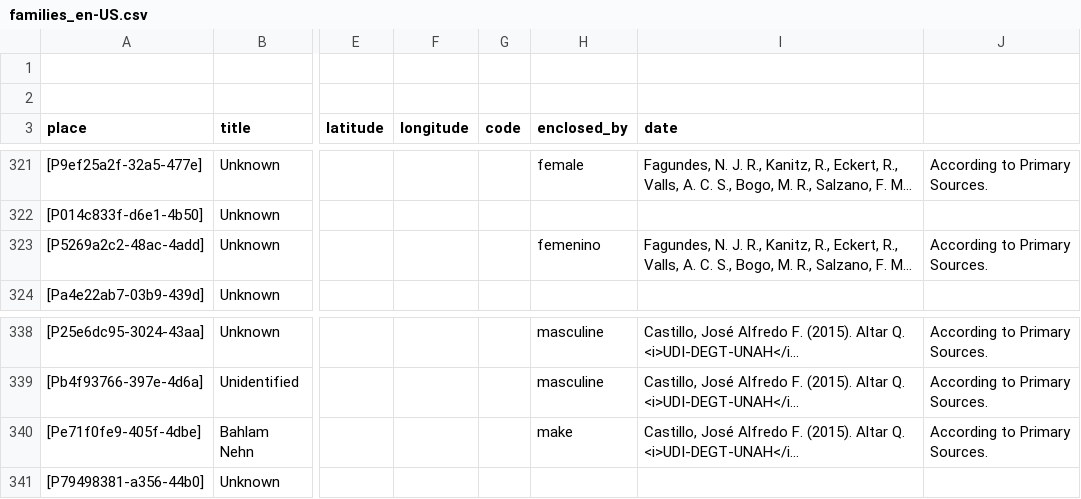
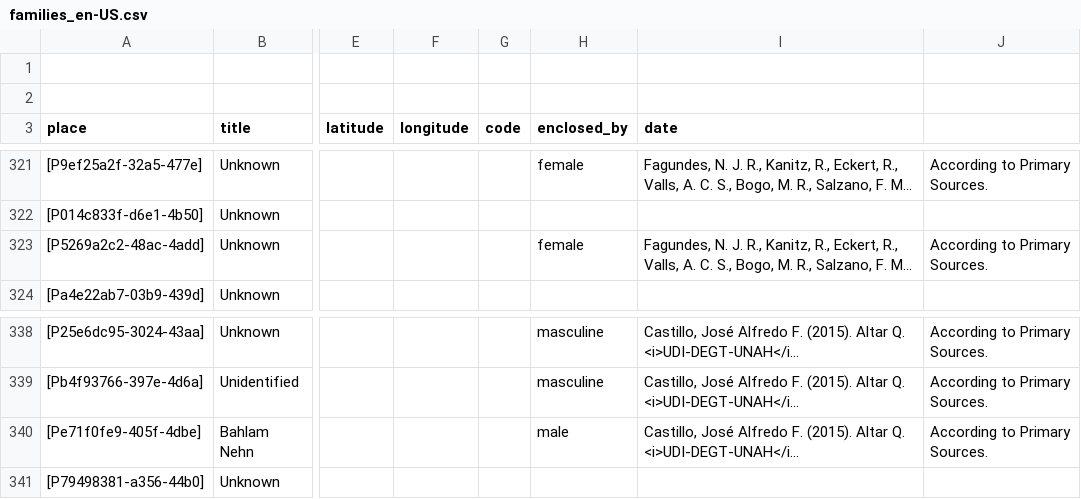
Before and after one commit to historytracers/historytracers, a CSV file: csv/families_en-US.csv, drawn as a sheet; only a part is shown, gaps mark what is left out; long unchanged cells end in …; the diff names each change by its address in the sheet, - before the commit and + after, or states it on an @@ line.

```diff
--- a/csv/families_en-US.csv
+++ b/csv/families_en-US.csv
-H323 (enclosed_by): femenino
+H323 (enclosed_by): female
-H340 (enclosed_by): make
+H340 (enclosed_by): male
```
Also changed, not shown: csv/5b2cc288-1a05-4a25-8f18-e70ad1ba213d_en-US.csv, csv/df59310b-f67f-4c62-a41f-8e532dc90d1c_es-ES.csv, 39 other files.
